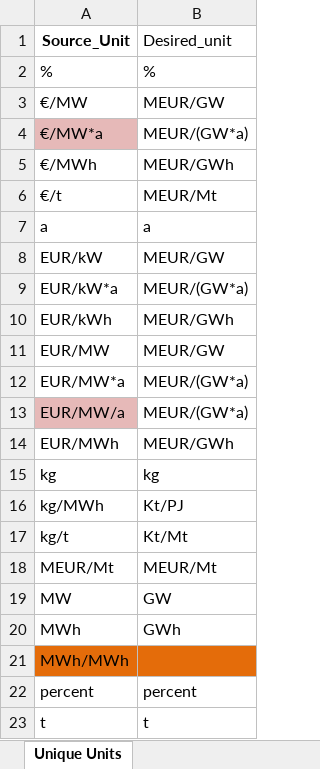
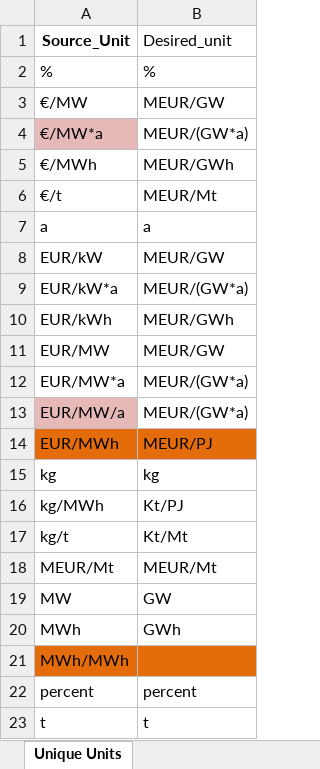
Before and after one commit to sedos-project/data_adapter_times, an Excel workbook: config_data/units_mapping_x2x.xlsx, sheet Unique Units, drawn as a sheet; values as stored, in another font and other column widths than the file's, no borders; the diff names each change by its address in the sheet, - before the commit and + after, or states it on an @@ line.

```diff
--- a/config_data/units_mapping_x2x.xlsx (sheet Unique Units)
+++ b/config_data/units_mapping_x2x.xlsx (sheet Unique Units)
-A14:B14 fill: none
+A14:B14 fill: #E46C0A
-B14 (Desired_unit): MEUR/GWh
+B14 (Desired_unit): MEUR/PJ
```
Also changed, not shown: config_data/SysSettings.xlsx, output_data/vt_DE_x2x.xlsx.
